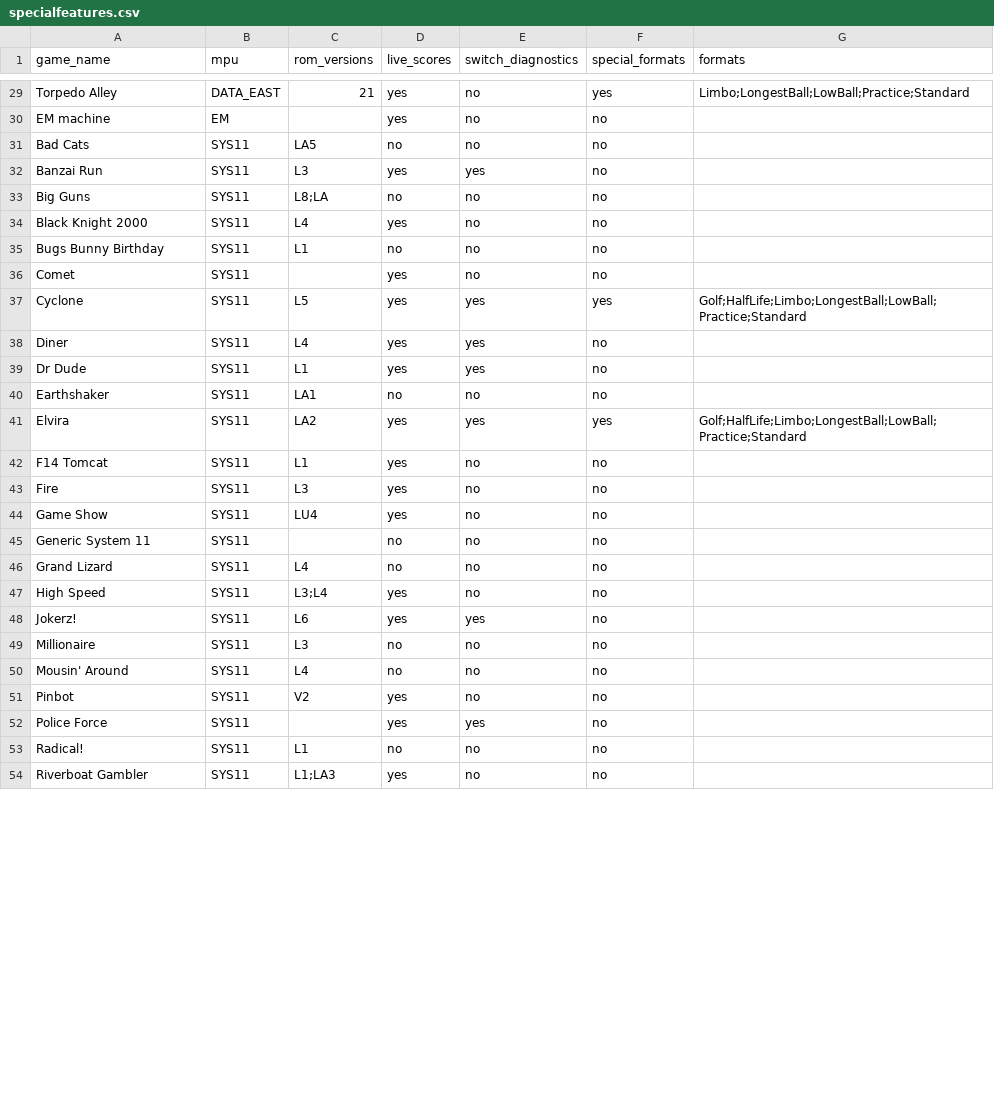
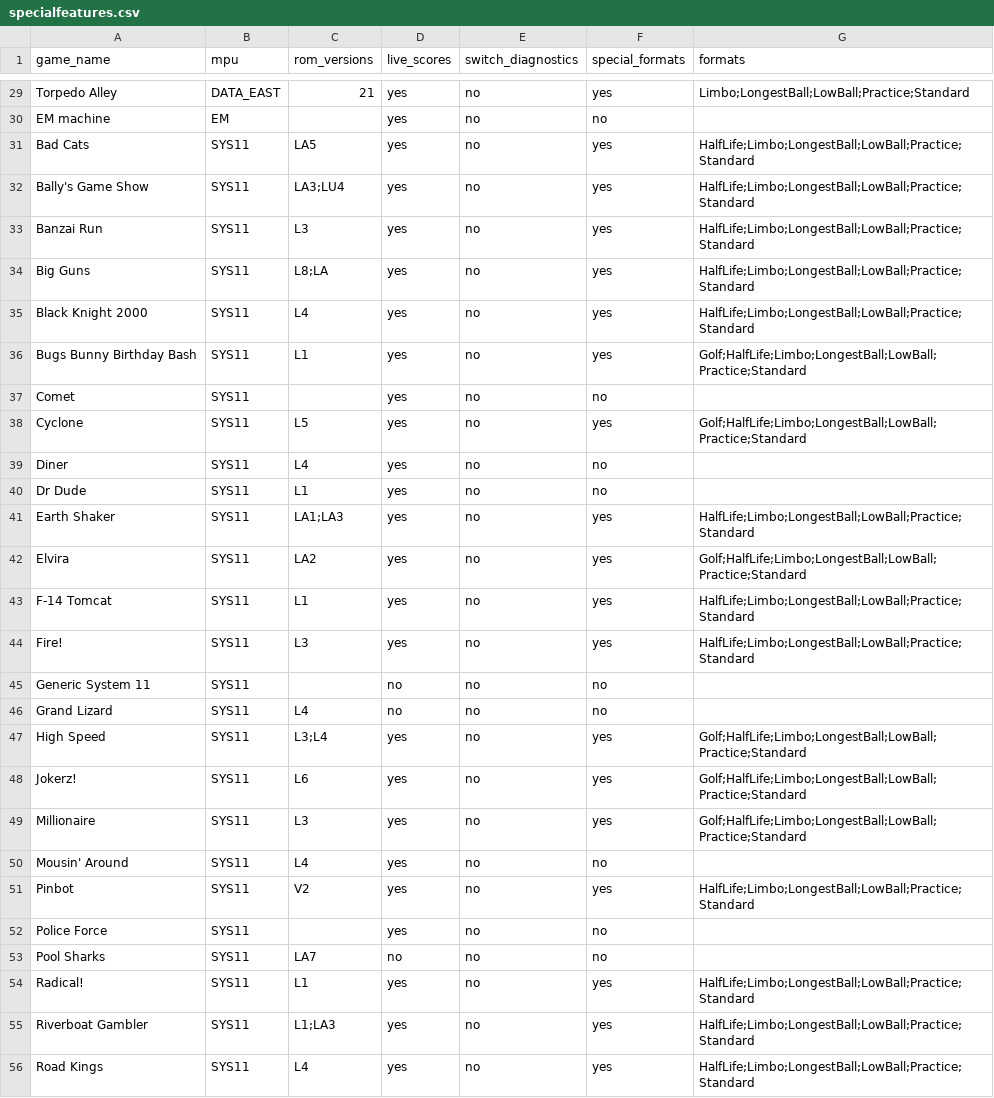
Before and after one commit to warped-pinball/vector, a CSV file: dev/generated/specialfeatures.csv, drawn as a sheet; only a part is shown, gaps mark what is left out; the diff covers the shown part only.

```diff
--- a/dev/generated/specialfeatures.csv
+++ b/dev/generated/specialfeatures.csv
@@ -30,25 +30,27 @@ Torpedo Alley,DATA_EAST,21,yes,no,yes,Limbo;LongestBall;LowBall;Practice;Standar
 EM machine,EM,,yes,no,no,
-Bad Cats,SYS11,LA5,no,no,no,
-Banzai Run,SYS11,L3,yes,yes,no,
-Big Guns,SYS11,L8;LA,no,no,no,
-Black Knight 2000,SYS11,L4,yes,no,no,
-Bugs Bunny Birthday,SYS11,L1,no,no,no,
+Bad Cats,SYS11,LA5,yes,no,yes,HalfLife;Limbo;LongestBall;LowBall;Practice;Standard
+Bally's Game Show,SYS11,LA3;LU4,yes,no,yes,HalfLife;Limbo;LongestBall;LowBall;Practice;Standard
+Banzai Run,SYS11,L3,yes,no,yes,HalfLife;Limbo;LongestBall;LowBall;Practice;Standard
+Big Guns,SYS11,L8;LA,yes,no,yes,HalfLife;Limbo;LongestBall;LowBall;Practice;Standard
+Black Knight 2000,SYS11,L4,yes,no,yes,HalfLife;Limbo;LongestBall;LowBall;Practice;Standard
+Bugs Bunny Birthday Bash,SYS11,L1,yes,no,yes,Golf;HalfLife;Limbo;LongestBall;LowBall;Practice;Standard
 Comet,SYS11,,yes,no,no,
-Cyclone,SYS11,L5,yes,yes,yes,Golf;HalfLife;Limbo;LongestBall;LowBall;Practice;Standard
-Diner,SYS11,L4,yes,yes,no,
-Dr Dude,SYS11,L1,yes,yes,no,
-Earthshaker,SYS11,LA1,no,no,no,
-Elvira,SYS11,LA2,yes,yes,yes,Golf;HalfLife;Limbo;LongestBall;LowBall;Practice;Standard
-F14 Tomcat,SYS11,L1,yes,no,no,
-Fire,SYS11,L3,yes,no,no,
-Game Show,SYS11,LU4,yes,no,no,
+Cyclone,SYS11,L5,yes,no,yes,Golf;HalfLife;Limbo;LongestBall;LowBall;Practice;Standard
+Diner,SYS11,L4,yes,no,no,
+Dr Dude,SYS11,L1,yes,no,no,
+Earth Shaker,SYS11,LA1;LA3,yes,no,yes,HalfLife;Limbo;LongestBall;LowBall;Practice;Standard
+Elvira,SYS11,LA2,yes,no,yes,Golf;HalfLife;Limbo;LongestBall;LowBall;Practice;Standard
+F-14 Tomcat,SYS11,L1,yes,no,yes,HalfLife;Limbo;LongestBall;LowBall;Practice;Standard
+Fire!,SYS11,L3,yes,no,yes,HalfLife;Limbo;LongestBall;LowBall;Practice;Standard
 Generic System 11,SYS11,,no,no,no,
 Grand Lizard,SYS11,L4,no,no,no,
-High Speed,SYS11,L3;L4,yes,no,no,
-Jokerz!,SYS11,L6,yes,yes,no,
-Millionaire,SYS11,L3,no,no,no,
-Mousin' Around,SYS11,L4,no,no,no,
-Pinbot,SYS11,V2,yes,no,no,
-Police Force,SYS11,,yes,yes,no,
-Radical!,SYS11,L1,no,no,no,
-Riverboat Gambler,SYS11,L1;LA3,yes,no,no,
+High Speed,SYS11,L3;L4,yes,no,yes,Golf;HalfLife;Limbo;LongestBall;LowBall;Practice;Standard
+Jokerz!,SYS11,L6,yes,no,yes,Golf;HalfLife;Limbo;LongestBall;LowBall;Practice;Standard
+Millionaire,SYS11,L3,yes,no,yes,Golf;HalfLife;Limbo;LongestBall;LowBall;Practice;Standard
+Mousin' Around,SYS11,L4,yes,no,no,
+Pinbot,SYS11,V2,yes,no,yes,HalfLife;Limbo;LongestBall;LowBall;Practice;Standard
+Police Force,SYS11,,yes,no,no,
+Pool Sharks,SYS11,LA7,no,no,no,
+Radical!,SYS11,L1,yes,no,yes,HalfLife;Limbo;LongestBall;LowBall;Practice;Standard
+Riverboat Gambler,SYS11,L1;LA3,yes,no,yes,HalfLife;Limbo;LongestBall;LowBall;Practice;Standard
+Road Kings,SYS11,L4,yes,no,yes,HalfLife;Limbo;LongestBall;LowBall;Practice;Standard
```
Also changed, not shown: 12 edited cells elsewhere in this file, 52 other files.
